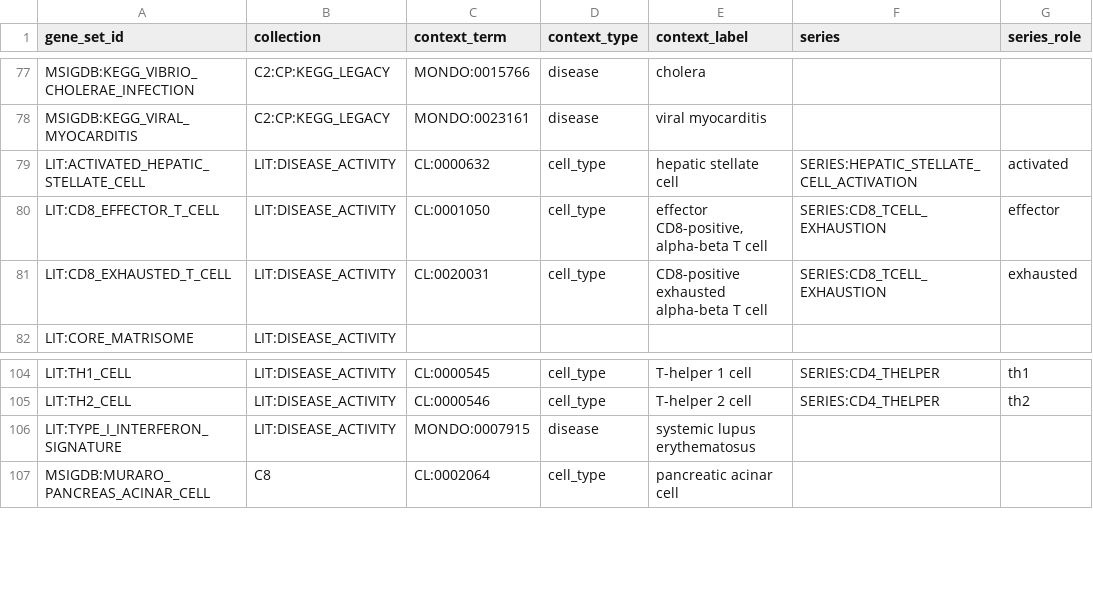
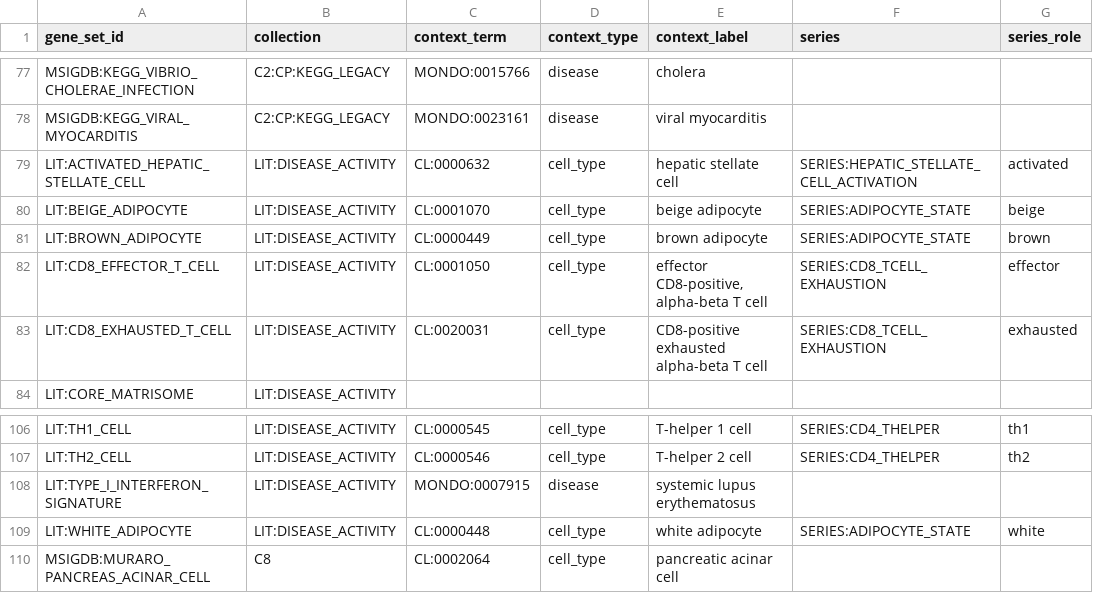
Before and after one commit to monarch-initiative/genesets, a TSV file: curation/genesets/manifest.tsv, drawn as a sheet; only a part is shown, gaps mark what is left out.

```diff
--- a/curation/genesets/manifest.tsv
+++ b/curation/genesets/manifest.tsv
@@ -79,2 +79,4 @@ MSIGDB:KEGG_VIRAL_MYOCARDITIS	C2:CP:KEGG_LEGACY	MONDO:0023161	disease	viral myoc
 LIT:ACTIVATED_HEPATIC_STELLATE_CELL	LIT:DISEASE_ACTIVITY	CL:0000632	cell_type	hepatic stellate cell	SERIES:HEPATIC_STELLATE_CELL_ACTIVATION	activated
+LIT:BEIGE_ADIPOCYTE	LIT:DISEASE_ACTIVITY	CL:0001070	cell_type	beige adipocyte	SERIES:ADIPOCYTE_STATE	beige
+LIT:BROWN_ADIPOCYTE	LIT:DISEASE_ACTIVITY	CL:0000449	cell_type	brown adipocyte	SERIES:ADIPOCYTE_STATE	brown
 LIT:CD8_EFFECTOR_T_CELL	LIT:DISEASE_ACTIVITY	CL:0001050	cell_type	effector CD8-positive, alpha-beta T cell	SERIES:CD8_TCELL_EXHAUSTION	effector
@@ -106,2 +108,3 @@ LIT:TH2_CELL	LIT:DISEASE_ACTIVITY	CL:0000546	cell_type	T-helper 2 cell	SERIES:CD
 LIT:TYPE_I_INTERFERON_SIGNATURE	LIT:DISEASE_ACTIVITY	MONDO:0007915	disease	systemic lupus erythematosus		
+LIT:WHITE_ADIPOCYTE	LIT:DISEASE_ACTIVITY	CL:0000448	cell_type	white adipocyte	SERIES:ADIPOCYTE_STATE	white
 MSIGDB:MURARO_PANCREAS_ACINAR_CELL	C8	CL:0002064	cell_type	pancreatic acinar cell		
```
Also changed, not shown: 3 other files.
